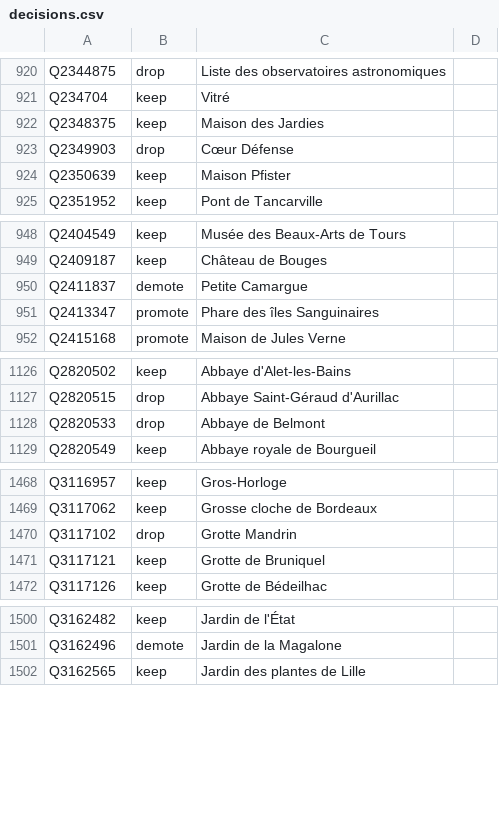
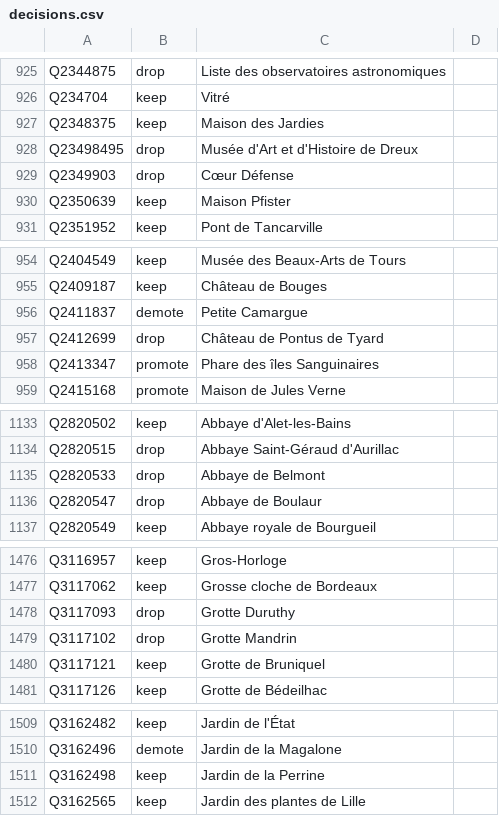
Before and after one commit to alexnr10/roam, a CSV file: pipeline/data/manual/decisions.csv, drawn as a sheet; only a part is shown, gaps mark what is left out; the diff covers the shown part only; the diff names each change by its address in the sheet, - before the commit and + after, or states it on an @@ line.

```diff
--- a/pipeline/data/manual/decisions.csv
+++ b/pipeline/data/manual/decisions.csv
+row 928: Q23498495 | drop | Musée d'Art et d'Histoire de Dreux
+row 957: Q2412699 | drop | Château de Pontus de Tyard
+row 1136: Q2820547 | drop | Abbaye de Boulaur
+row 1478: Q3117093 | drop | Grotte Duruthy
+row 1511: Q3162498 | keep | Jardin de la Perrine
```
Also changed, not shown: 17 added rows elsewhere in this file.
